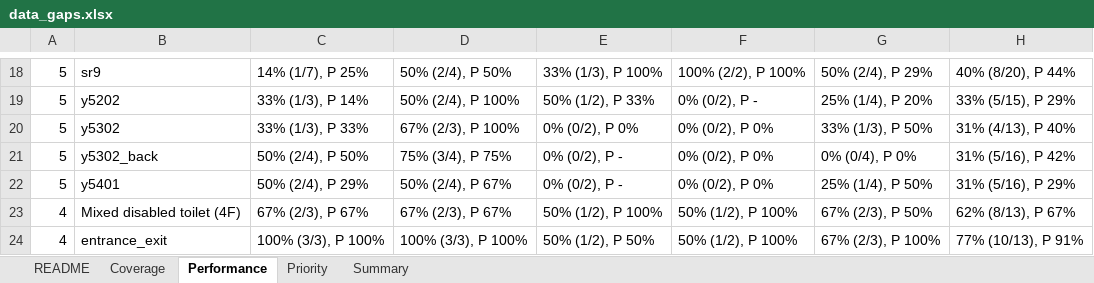
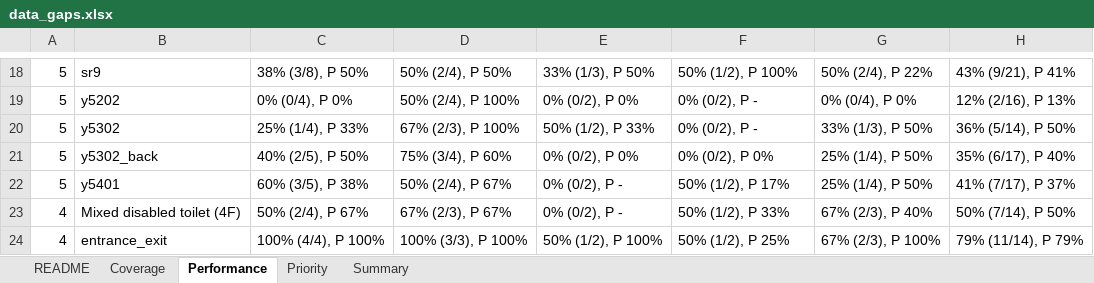
Before and after one commit to michaelbasarah/ge2340-group21-walksense, an Excel workbook: phase2/new/day3/out/data_gaps.xlsx, sheet Performance, drawn as a sheet; only a part is shown, gaps mark what is left out; values as stored, in another font and other column widths than the file's, no cell formats; the diff covers the shown part only; the diff names each change by its address in the sheet, - before the commit and + after, or states it on an @@ line.

```diff
--- a/phase2/new/day3/out/data_gaps.xlsx (sheet Performance)
+++ b/phase2/new/day3/out/data_gaps.xlsx (sheet Performance)
-C18: 14% (1/7), P 25%
+C18: 38% (3/8), P 50%
-E18: 33% (1/3), P 100%
+E18: 33% (1/3), P 50%
-F18: 100% (2/2), P 100%
+F18: 50% (1/2), P 100%
-G18: 50% (2/4), P 29%
+G18: 50% (2/4), P 22%
-H18: 40% (8/20), P 44%
+H18: 43% (9/21), P 41%
-C19: 33% (1/3), P 14%
+C19: 0% (0/4), P 0%
-E19: 50% (1/2), P 33%
+E19: 0% (0/2), P 0%
-G19: 25% (1/4), P 20%
+G19: 0% (0/4), P 0%
-H19: 33% (5/15), P 29%
+H19: 12% (2/16), P 13%
-C20: 33% (1/3), P 33%
+C20: 25% (1/4), P 33%
-E20: 0% (0/2), P 0%
+E20: 50% (1/2), P 33%
-F20: 0% (0/2), P 0%
+F20: 0% (0/2), P -
-H20: 31% (4/13), P 40%
+H20: 36% (5/14), P 50%
-C21: 50% (2/4), P 50%
+C21: 40% (2/5), P 50%
-D21: 75% (3/4), P 75%
+D21: 75% (3/4), P 60%
-E21: 0% (0/2), P -
+E21: 0% (0/2), P 0%
-G21: 0% (0/4), P 0%
+G21: 25% (1/4), P 50%
-H21: 31% (5/16), P 42%
+H21: 35% (6/17), P 40%
-C22: 50% (2/4), P 29%
+C22: 60% (3/5), P 38%
-F22: 0% (0/2), P 0%
+F22: 50% (1/2), P 17%
-H22: 31% (5/16), P 29%
+H22: 41% (7/17), P 37%
-C23: 67% (2/3), P 67%
+C23: 50% (2/4), P 67%
-E23: 50% (1/2), P 100%
+E23: 0% (0/2), P -
-F23: 50% (1/2), P 100%
+F23: 50% (1/2), P 33%
-G23: 67% (2/3), P 50%
+G23: 67% (2/3), P 40%
-H23: 62% (8/13), P 67%
+H23: 50% (7/14), P 50%
-C24: 100% (3/3), P 100%
+C24: 100% (4/4), P 100%
-E24: 50% (1/2), P 50%
+E24: 50% (1/2), P 100%
-F24: 50% (1/2), P 100%
+F24: 50% (1/2), P 25%
-H24: 77% (10/13), P 91%
+H24: 79% (11/14), P 79%
```
Also changed, not shown: 167 edited cells elsewhere in this sheet, sheet Priority, sheet Summary, sheet Coverage, sheet README, cell formats, 37 other files.
